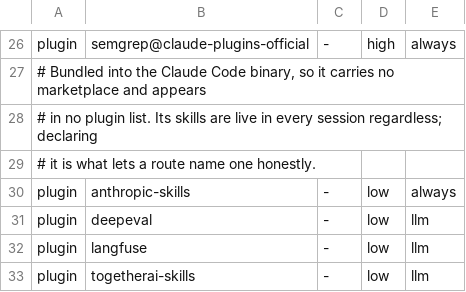
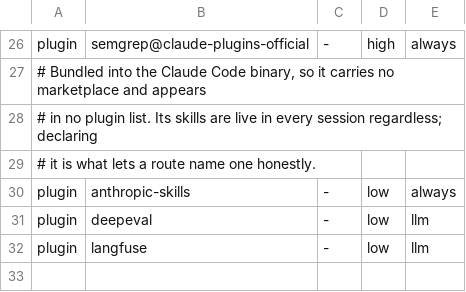
Before and after one commit to LeavesJ/felix-home, a TSV file: projects/elenchus/stack.tsv, drawn as a sheet; only a part is shown, gaps mark what is left out; the diff names each change by its address in the sheet, - before the commit and + after, or states it on an @@ line.

Commit message:
fix(capability): one matcher, scored against what a plugin says about itself
Two matchers had drifted. Discovery scored a marketplace blurb with the name
counting triple and prose single; the toolbox scored the name alone. Nothing
said they had to agree, and the disagreement is how plugins were installed
under a capability the other matcher would not have given them.

They now share felix_capability_match, and both score the plugin's own manifest
rather than a catalogue listing: a blurb is written to be chosen from, a
manifest is written to describe. Discovery already fetched each candidate at
its pinned sha to score risk, so this costs nothing new - it applies the rule
it already stated, that the only way to know what something does is to read it.

The re-score changed the answer. togetherai-skills no longer matches anything
and has been uninstalled and undeclared: it is inference for a provider this
project does not use. langfuse survives on its own description - an LLM
platform for tracing, prompt management and evaluation - which is three
keywords and a real match, and the earlier call to drop it came from the broken
matcher rather than from evidence.

Elenchus declared llm and no profile carried it, so every tool adopted for it
was unreachable. A profile now does, on the two routes whose keywords are model
work. deepeval went to grading by the tool itself; langfuse was moved to model
by hand, because one llm label cannot separate evaluation from tracing and
Felix picked by file order rather than guessing.

```diff
--- a/projects/elenchus/stack.tsv
+++ b/projects/elenchus/stack.tsv
-row 33: plugin | togetherai-skills | - | low | llm
```
Also changed, not shown: projects/elenchus/profiles.tsv, projects/elenchus/routes.tsv, 4 other files.
